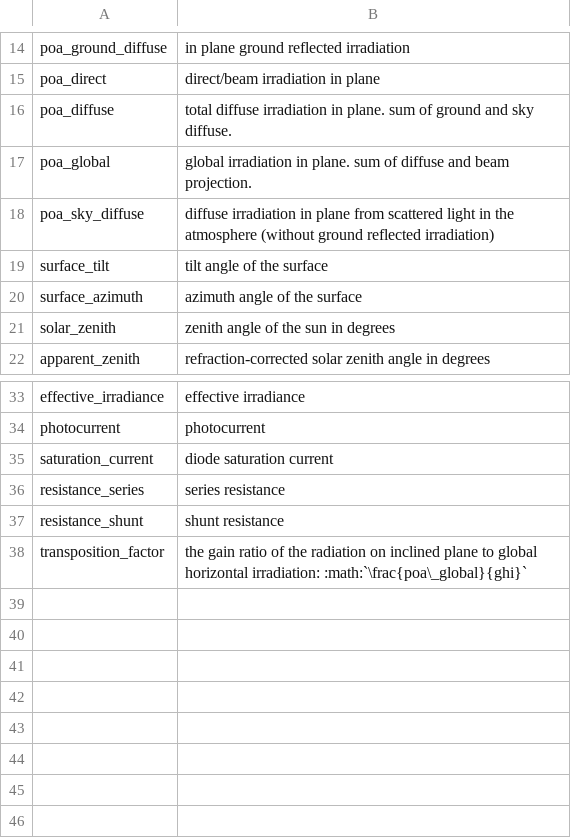
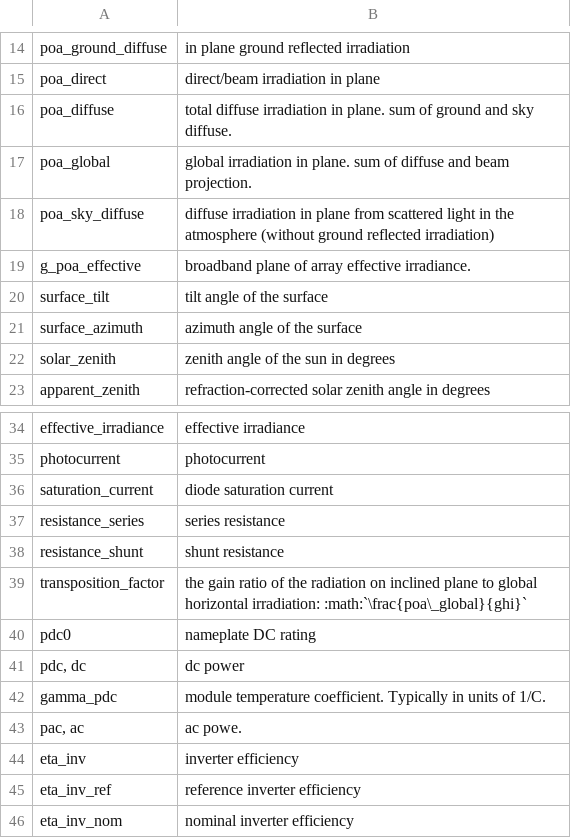
Before and after one commit to pvlib/pvlib-python, a CSV file: pvlib/data/variables_style_rules.csv, drawn as a sheet; only a part is shown, gaps mark what is left out; the diff names each change by its address in the sheet, - before the commit and + after, or states it on an @@ line.

```diff
--- a/pvlib/data/variables_style_rules.csv
+++ b/pvlib/data/variables_style_rules.csv
+row 19: g_poa_effective | broadband plane of array effective irradiance.
+row 40: pdc0 | nameplate DC rating
+row 41: pdc, dc | dc power
+row 42: gamma_pdc | module temperature coefficient. Typically in units of 1/C.
+row 43: pac, ac | ac powe.
+row 44: eta_inv | inverter efficiency
+row 45: eta_inv_ref | reference inverter efficiency
+row 46: eta_inv_nom | nominal inverter efficiency
```
Also changed, not shown: 4 other files.
